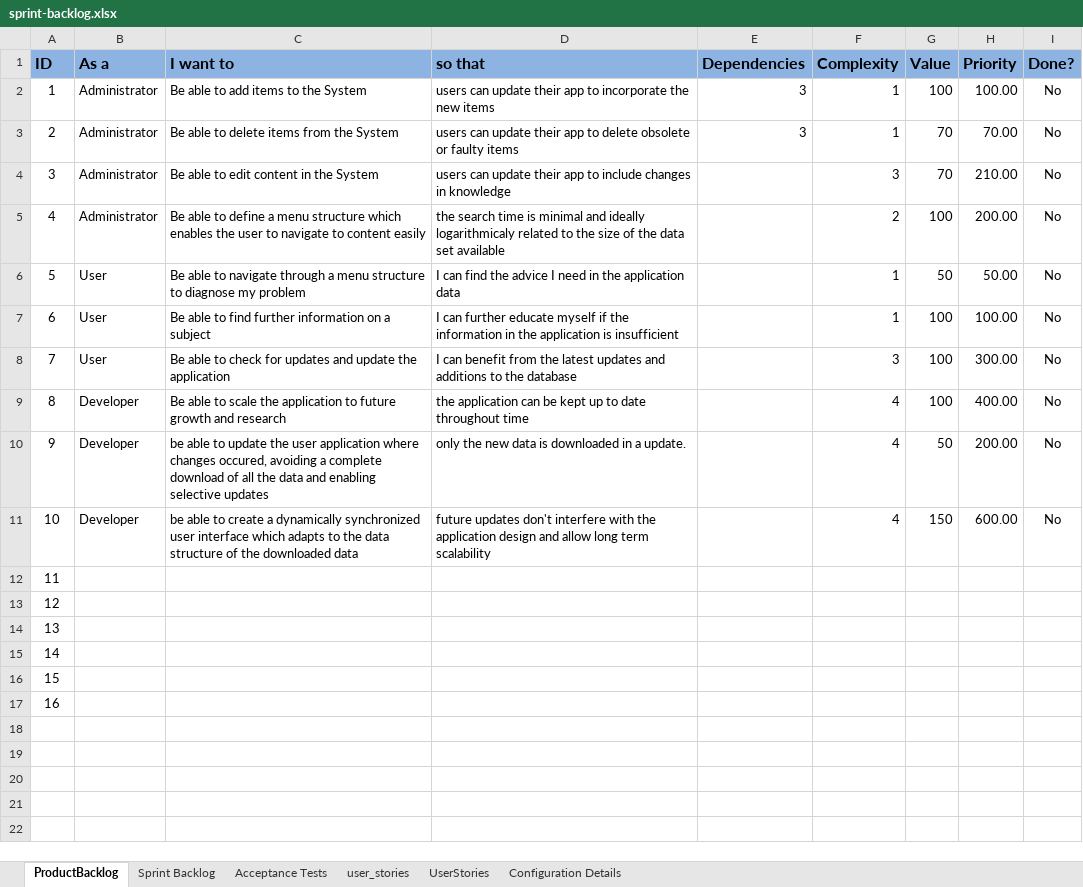
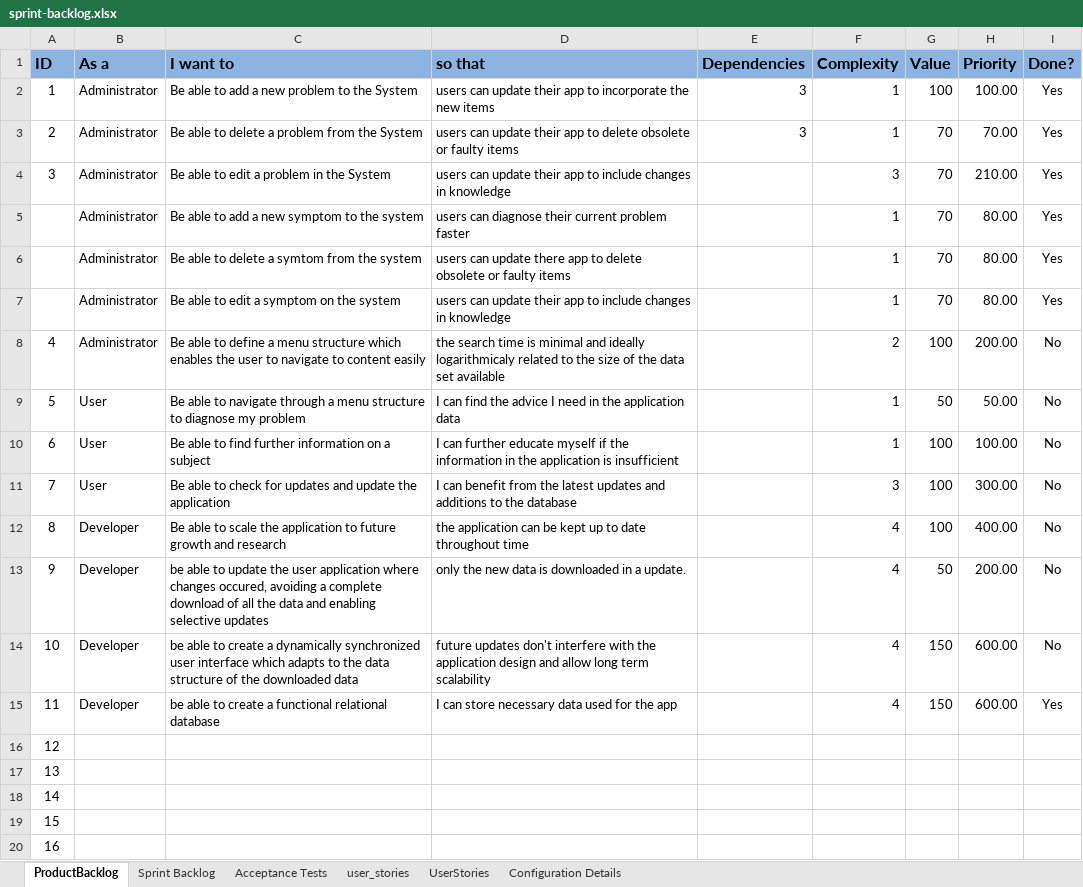
Before and after one commit to Anhmike/PotatoApp, an Excel workbook: Paperwork/sprint-backlog.xlsx, sheet ProductBacklog, drawn as a sheet; values as stored, in another font and other column widths than the file's, no borders; conditional formats not drawn; removed rows and columns are numbered as before the commit, all else as after; the diff names each change by its address in the sheet, - before the commit and + after, or states it on an @@ line.

```diff
--- a/Paperwork/sprint-backlog.xlsx (sheet ProductBacklog)
+++ b/Paperwork/sprint-backlog.xlsx (sheet ProductBacklog)
-C2 (I want to): Be able to add items to the System
+C2 (I want to): Be able to add a new problem to the System
-I2:I4 (Done?): No
+I2:I4 (Done?): Yes
-C3 (I want to): Be able to delete items from the System
+C3 (I want to): Be able to delete a problem from the System
-C4 (I want to): Be able to edit content in the System
+C4 (I want to): Be able to edit a problem in the System
+row 5:  | Administrator | Be able to add a new symptom to the system | users can diagnose their current problem faster |  | 1 | 70 | 80.00 | Yes
+row 6:  | Administrator | Be able to delete a symtom from the system | users can update there app to delete obsolete or faulty items |  | 1 | 70 | 80.00 | Yes
+row 7:  | Administrator | Be able to edit a symptom on the system | users can update their app to include changes in knowledge |  | 1 | 70 | 80.00 | Yes
+row 15: 11 | Developer | be able to create a functional relational database | I can store necessary data used for the app |  | 4 | 150 | 600.00 | Yes
@@ column A (ID) renumbered between rows 16 and 20 @@
-row 17: 16
```
Also changed, not shown: sheet Sprint Backlog, sheet Configuration Details, sheet UserStories, formulas that keep their value, 3 other files.
